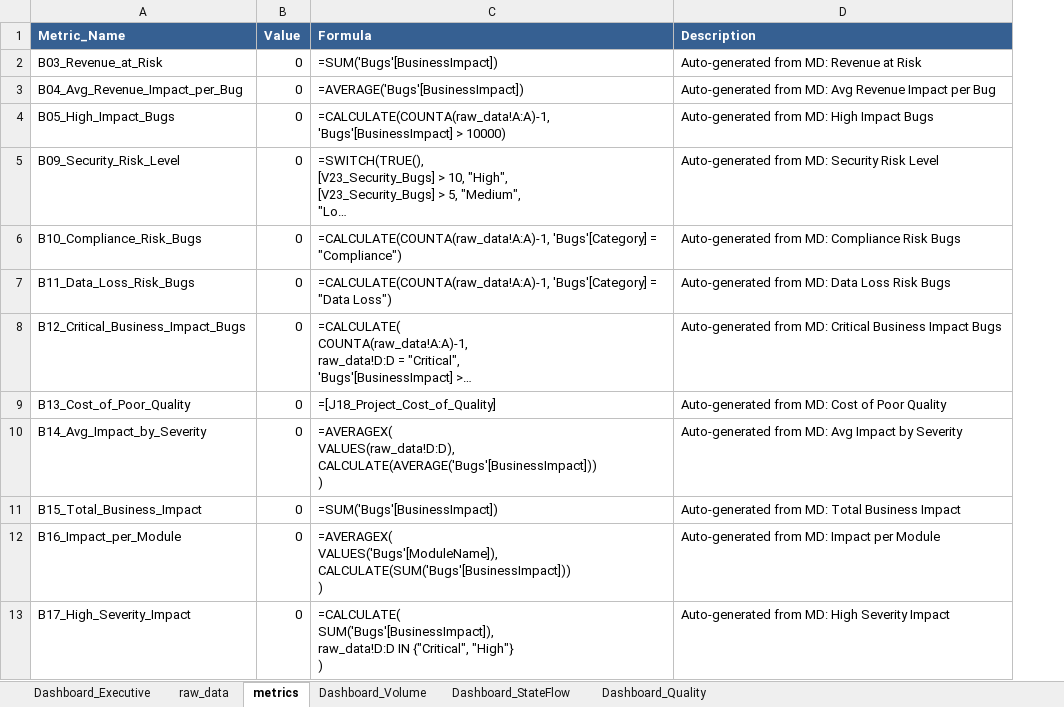
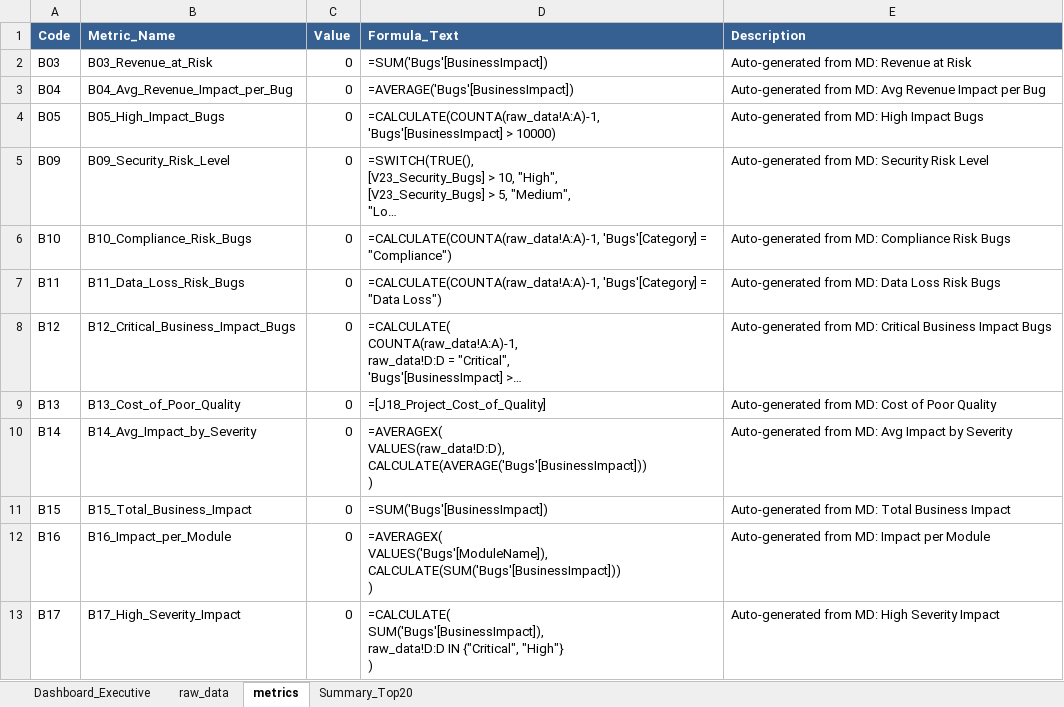
Before and after one commit to professor-1101/PowerbiDashboard, an Excel workbook: BugTracking_Complete.xlsx, sheet metrics, drawn as a sheet; only a part is shown; long unchanged cells end in …; values as stored, in another font and other column widths than the file's, no borders; formulas without a stored value are shown as written; addresses are those after the commit; the diff names each change by its address in the sheet, - before the commit and + after, or states it on an @@ line.

```diff
--- a/BugTracking_Complete.xlsx (sheet metrics)
+++ b/BugTracking_Complete.xlsx (sheet metrics)
-sheet tab: Dashboard_Volume
+sheet tab: Summary_Top20
-sheet tab: Dashboard_StateFlow
-sheet tab: Dashboard_Quality
+column A (Code), rows 2-13: B03 | B04 | B05 | B09 | B10 | B11 | B12 | B13 | B14 | B15 | B16 | B17
-D1: Formula
+D1: Formula_Text
```
Also changed, not shown: sheet raw_data, sheet Dashboard_Executive, sheet Summary_Top20, charts or pictures, 1 other file.
